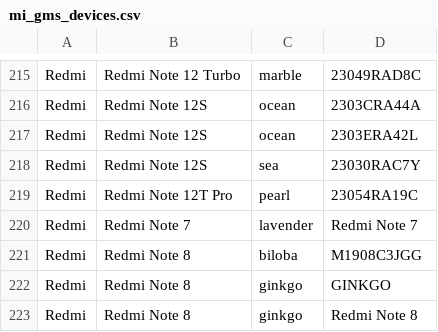
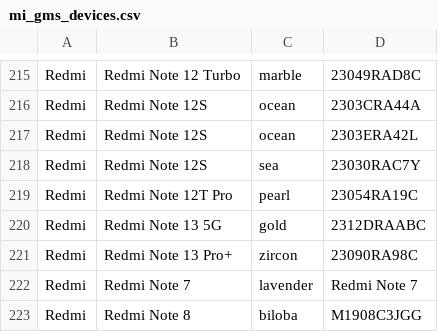
Before and after one commit to Soar1989/get_android_data, a CSV file: data/mi_gms_devices.csv, drawn as a sheet; only a part is shown, gaps mark what is left out; the shorter side is filled out with more unchanged rows; the diff names each change by its address in the sheet, - before the commit and + after, or states it on an @@ line.

```diff
--- a/data/mi_gms_devices.csv
+++ b/data/mi_gms_devices.csv
+row 220: Redmi | Redmi Note 13 5G | gold | 2312DRAABC
+row 221: Redmi | Redmi Note 13 Pro+ | zircon | 23090RA98C
```
Also changed, not shown: data/oplus_gms_devices.csv.
